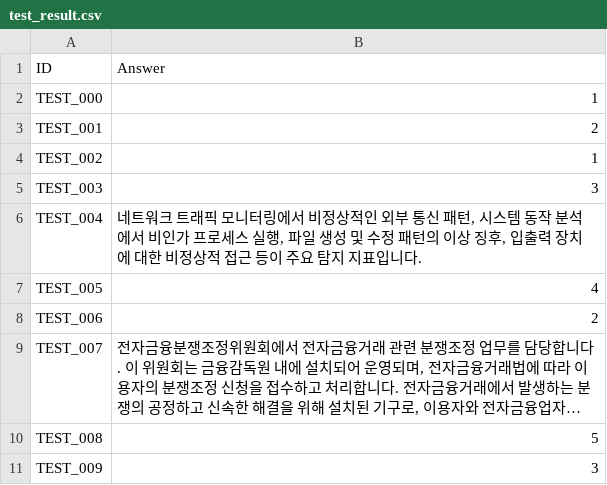
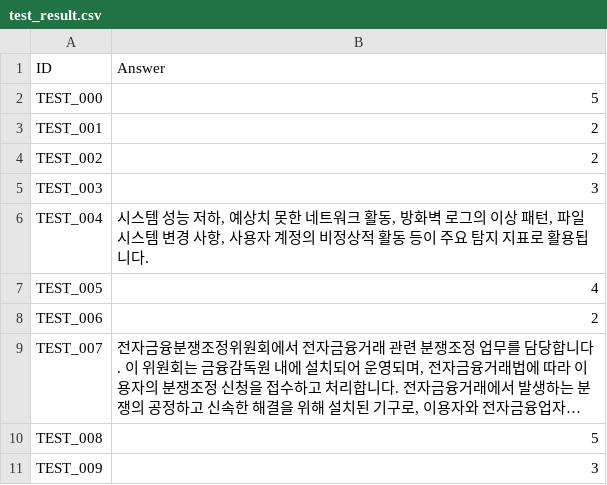
Before and after one commit to ANGIBU/financial_security_ai_model, a CSV file: test_result.csv, drawn as a sheet; long unchanged cells end in ….

```diff
--- a/test_result.csv
+++ b/test_result.csv
@@ -1,7 +1,7 @@
 ID,Answer
-TEST_000,1
+TEST_000,5
 TEST_001,2
-TEST_002,1
+TEST_002,2
 TEST_003,3
-TEST_004,"네트워크 트래픽 모니터링에서 비정상적인 외부 통신 패턴, 시스템 동작 분석에서 비인가 프로세스 실행, 파일 생성 및 수정 패턴의 이상 징후, 입출력 장치에 대한 비정상적 접근 등이 주요 탐지 지표입니다."
+TEST_004,"시스템 성능 저하, 예상치 못한 네트워크 활동, 방화벽 로그의 이상 패턴, 파일 시스템 변경 사항, 사용자 계정의 비정상적 활동 등이 주요 탐지 지표로 활용됩니다."
 TEST_005,4
```
Also changed, not shown: 3 other files.
